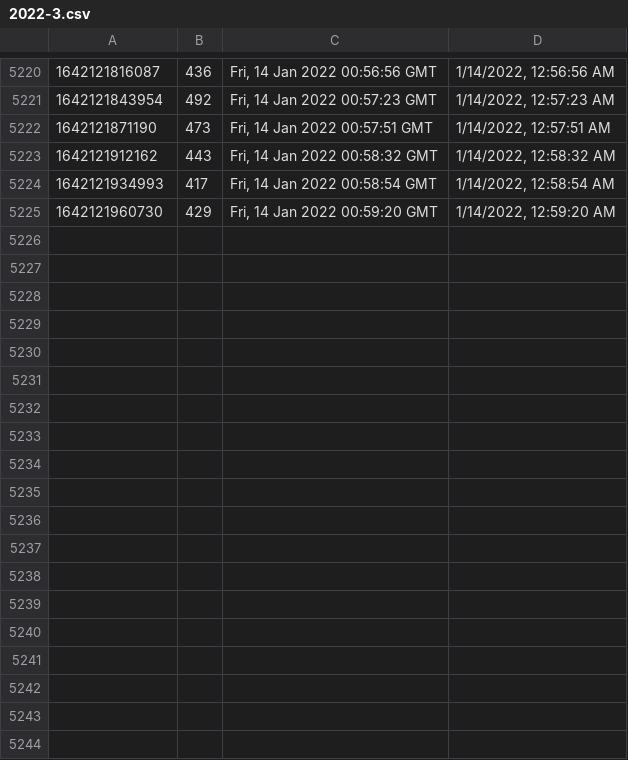
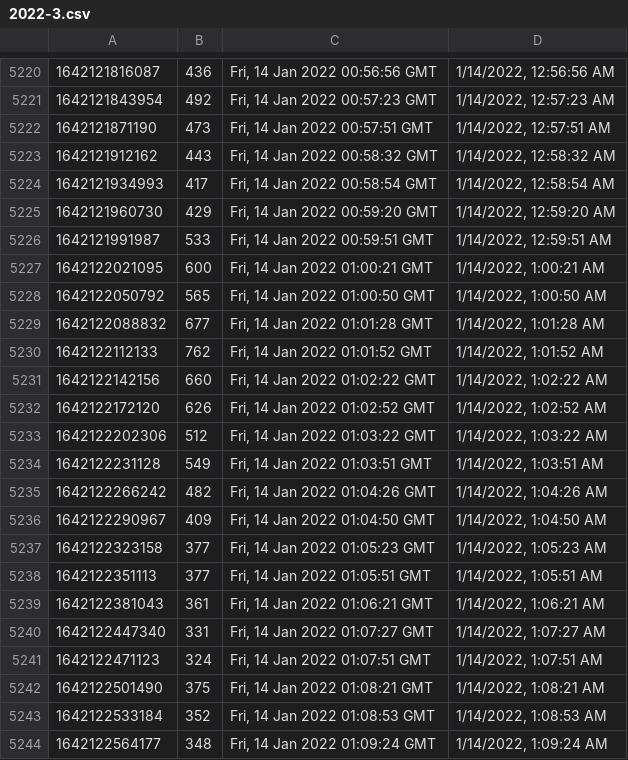
Before and after one commit to starwalker00/ethgasfee-data, a CSV file: data/2022-3.csv, drawn as a sheet; only a part is shown, gaps mark what is left out; the diff names each change by its address in the sheet, - before the commit and + after, or states it on an @@ line.

Commit message:
add data

```diff
--- a/data/2022-3.csv
+++ b/data/2022-3.csv
+row 5226: 1642121991987 | 533 | Fri, 14 Jan 2022 00:59:51 GMT | 1/14/2022, 12:59:51 AM
+row 5227: 1642122021095 | 600 | Fri, 14 Jan 2022 01:00:21 GMT | 1/14/2022, 1:00:21 AM
+row 5228: 1642122050792 | 565 | Fri, 14 Jan 2022 01:00:50 GMT | 1/14/2022, 1:00:50 AM
+row 5229: 1642122088832 | 677 | Fri, 14 Jan 2022 01:01:28 GMT | 1/14/2022, 1:01:28 AM
+row 5230: 1642122112133 | 762 | Fri, 14 Jan 2022 01:01:52 GMT | 1/14/2022, 1:01:52 AM
+row 5231: 1642122142156 | 660 | Fri, 14 Jan 2022 01:02:22 GMT | 1/14/2022, 1:02:22 AM
+row 5232: 1642122172120 | 626 | Fri, 14 Jan 2022 01:02:52 GMT | 1/14/2022, 1:02:52 AM
+row 5233: 1642122202306 | 512 | Fri, 14 Jan 2022 01:03:22 GMT | 1/14/2022, 1:03:22 AM
+row 5234: 1642122231128 | 549 | Fri, 14 Jan 2022 01:03:51 GMT | 1/14/2022, 1:03:51 AM
+row 5235: 1642122266242 | 482 | Fri, 14 Jan 2022 01:04:26 GMT | 1/14/2022, 1:04:26 AM
+row 5236: 1642122290967 | 409 | Fri, 14 Jan 2022 01:04:50 GMT | 1/14/2022, 1:04:50 AM
+row 5237: 1642122323158 | 377 | Fri, 14 Jan 2022 01:05:23 GMT | 1/14/2022, 1:05:23 AM
+row 5238: 1642122351113 | 377 | Fri, 14 Jan 2022 01:05:51 GMT | 1/14/2022, 1:05:51 AM
+row 5239: 1642122381043 | 361 | Fri, 14 Jan 2022 01:06:21 GMT | 1/14/2022, 1:06:21 AM
+row 5240: 1642122447340 | 331 | Fri, 14 Jan 2022 01:07:27 GMT | 1/14/2022, 1:07:27 AM
+row 5241: 1642122471123 | 324 | Fri, 14 Jan 2022 01:07:51 GMT | 1/14/2022, 1:07:51 AM
+row 5242: 1642122501490 | 375 | Fri, 14 Jan 2022 01:08:21 GMT | 1/14/2022, 1:08:21 AM
+row 5243: 1642122533184 | 352 | Fri, 14 Jan 2022 01:08:53 GMT | 1/14/2022, 1:08:53 AM
+row 5244: 1642122564177 | 348 | Fri, 14 Jan 2022 01:09:24 GMT | 1/14/2022, 1:09:24 AM
```
Also changed, not shown: 1 other file.
